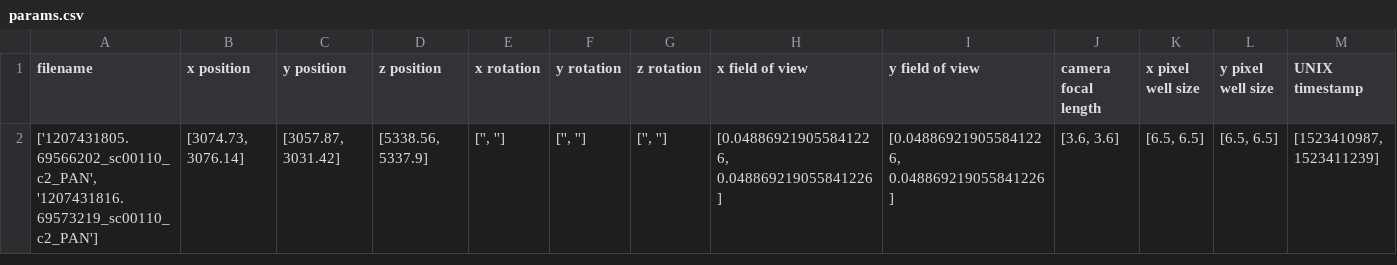
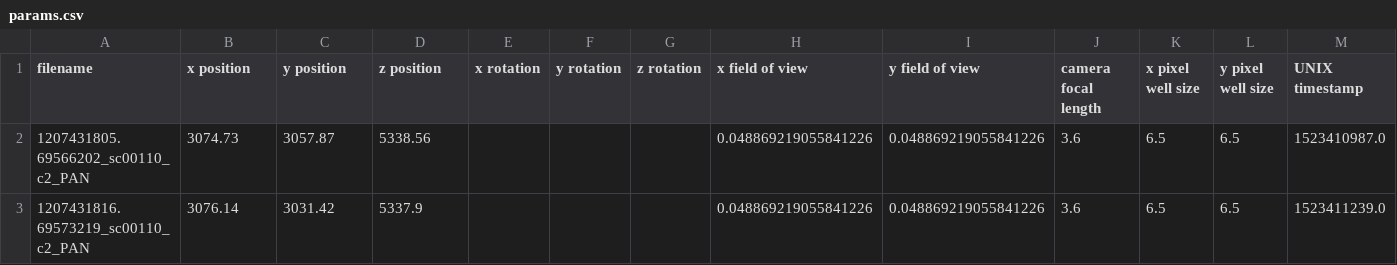
Before and after one commit to ellemiekevankints/Satellite-Image-Downloader, a CSV file: OutputCSV/params.csv, drawn as a sheet; only a part is shown; removed rows and columns are numbered as before the commit, all else as after; rows hold the shown columns only; the diff names each change by its address in the sheet, - before the commit and + after, or states it on an @@ line.

Commit message:
fixed the row/list problem

```diff
--- a/OutputCSV/params.csv
+++ b/OutputCSV/params.csv
-row 2: ['1207431805.69566202_sc00110_c2_PAN', '1207431816.69573219_sc00110_c2_PAN'] | [3074.73, 3076.14] | [3057.87, 3031.42] | [5338.56, 5337.9] | ['', ''] | ['', ''] | ['', ''] | [0.048869219055841226, 0.048869219055841226] | [0.048869219055841226, 0.048869219055841226] | [3.6, 3.6] | [6.5, 6.5] | [6.5, 6.5] | [1523410987, 1523411239]
+row 2: 1207431805.69566202_sc00110_c2_PAN | 3074.73 | 3057.87 | 5338.56 |  |  |  | 0.048869219055841226 | 0.048869219055841226 | 3.6 | 6.5 | 6.5 | 1523410987.0
+row 3: 1207431816.69573219_sc00110_c2_PAN | 3076.14 | 3031.42 | 5337.9 |  |  |  | 0.048869219055841226 | 0.048869219055841226 | 3.6 | 6.5 | 6.5 | 1523411239.0
```
Also changed, not shown: 1 other file.
